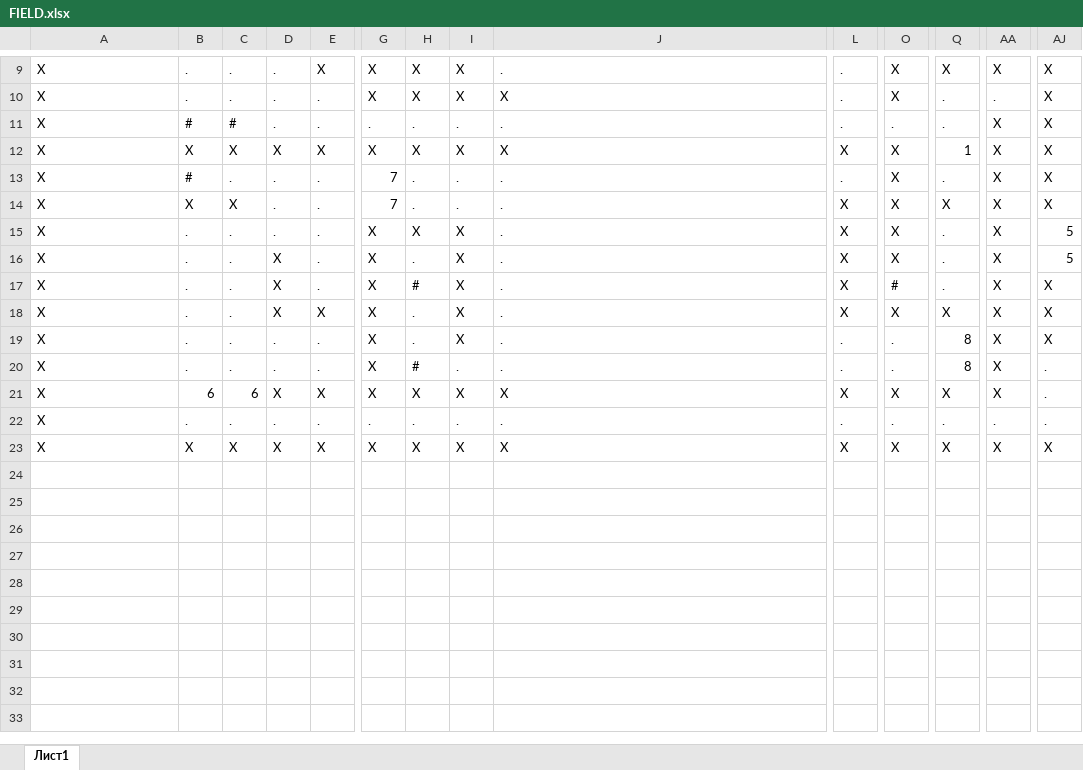
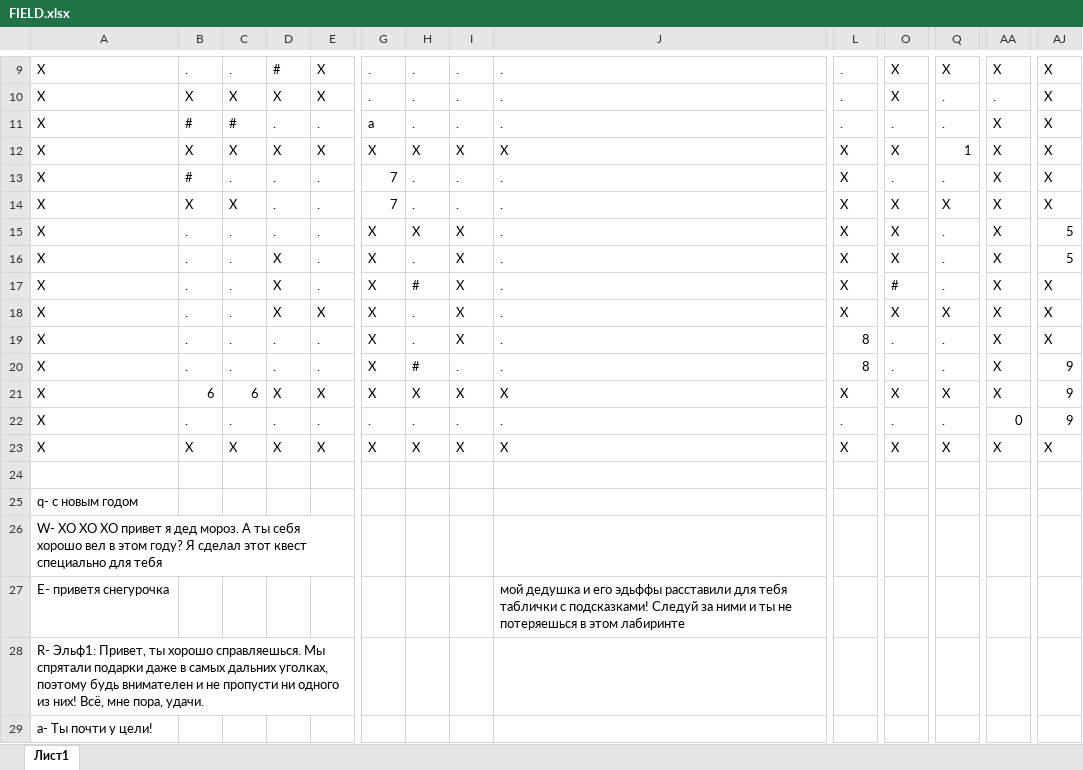
Before and after one commit to EvgenDev09/XmasQuest, an Excel workbook: FIELD.xlsx, sheet Лист1, drawn as a sheet; only a part is shown, gaps mark what is left out; values as stored, in another font and other column widths than the file's, no cell formats; rows hold the shown columns only; the diff covers the shown part only; the diff names each change by its address in the sheet, - before the commit and + after, or states it on an @@ line.

```diff
--- a/FIELD.xlsx (sheet Лист1)
+++ b/FIELD.xlsx (sheet Лист1)
-D9: .
+D9: #
-G9:G10: X
+G9:G10: .
-H9:H10: X
+H9:H10: .
-I9:I10: X
+I9:I10: .
-B10: .
+B10: X
-C10: .
+C10: X
-D10: .
+D10: X
-E10: .
+E10: X
-J10: X
+J10: .
-G11: .
+G11: a
-L13: .
+L13: X
-O13: X
+O13: .
-L19:L20: .
+L19:L20: 8
-Q19:Q20: 8
+Q19:Q20: .
-AJ20:AJ22: .
+AJ20:AJ22: 9
-AA22: .
+AA22: 0
+row 24: (empty)
+row 25: q- с новым годом
+row 26: W- ХО ХО ХО привет я дед мороз. А ты себя хорошо вел в этом году? Я сделал этот квест специально для тебя
+row 27: E- приветя снегурочка |  |  |  |  |  |  |  | мой дедушка и его эдьффы расставили для тебя таблички с подсказками! Следуй за ними и ты не потеряешься в этом лабиринте
+row 28: R- Эльф1: Привет, ты хорошо справляешься. Мы спрятали подарки даже в самых дальних уголках, поэтому будь внимателен и не пропусти ни одного из них! Всё, мне пора, удачи.
+row 29: a- Ты почти у цели!
```
Also changed, not shown: 29 edited cells elsewhere in this sheet, cell formats.
